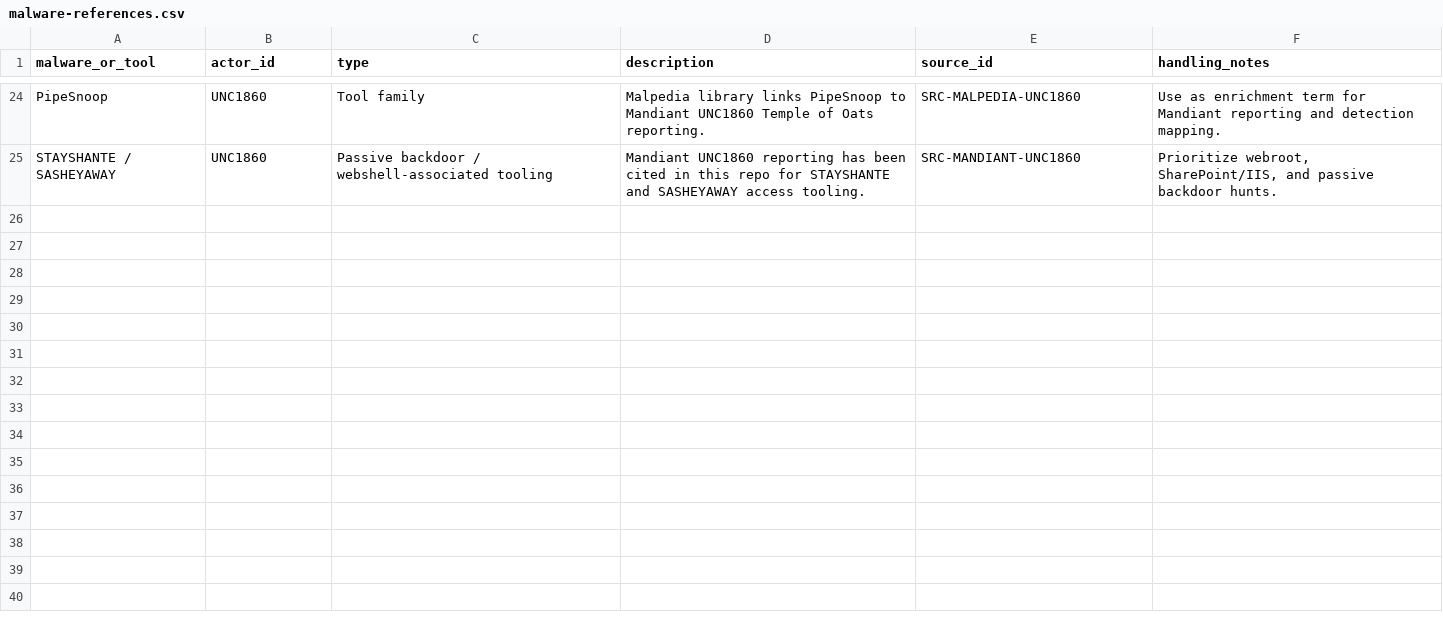
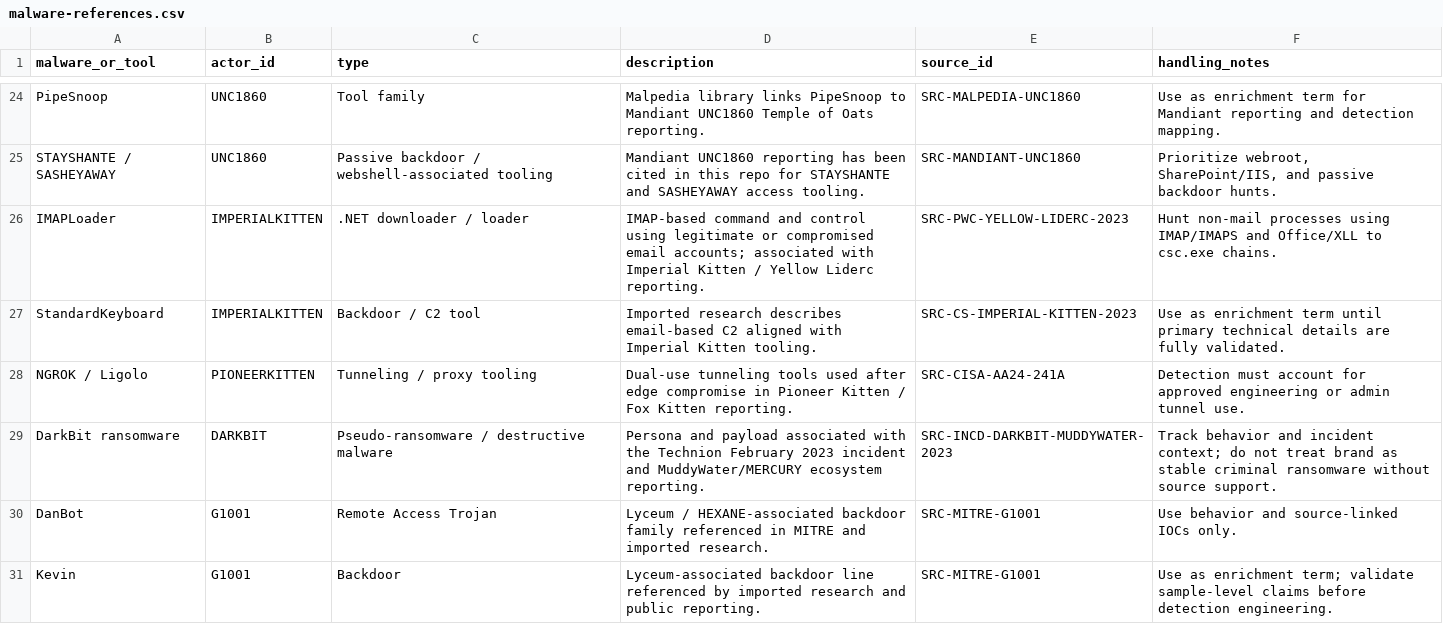
Before and after one commit to anpa1200/israel-government-threat-actors-cti, a CSV file: data/malware-references.csv, drawn as a sheet; only a part is shown, gaps mark what is left out; the diff covers the shown part only; the diff names each change by its address in the sheet, - before the commit and + after, or states it on an @@ line.

```diff
--- a/data/malware-references.csv
+++ b/data/malware-references.csv
+row 26: IMAPLoader | IMPERIALKITTEN | .NET downloader / loader | IMAP-based command and control using legitimate or compromised email accounts; associated with Imperial Kitten / Yellow Liderc reporting. | SRC-PWC-YELLOW-LIDERC-2023 | Hunt non-mail processes using IMAP/IMAPS and Office/XLL to csc.exe chains.
+row 27: StandardKeyboard | IMPERIALKITTEN | Backdoor / C2 tool | Imported research describes email-based C2 aligned with Imperial Kitten tooling. | SRC-CS-IMPERIAL-KITTEN-2023 | Use as enrichment term until primary technical details are fully validated.
+row 28: NGROK / Ligolo | PIONEERKITTEN | Tunneling / proxy tooling | Dual-use tunneling tools used after edge compromise in Pioneer Kitten / Fox Kitten reporting. | SRC-CISA-AA24-241A | Detection must account for approved engineering or admin tunnel use.
+row 29: DarkBit ransomware | DARKBIT | Pseudo-ransomware / destructive malware | Persona and payload associated with the Technion February 2023 incident and MuddyWater/MERCURY ecosystem reporting. | SRC-INCD-DARKBIT-MUDDYWATER-2023 | Track behavior and incident context; do not treat brand as stable criminal ransomware without source support.
+row 30: DanBot | G1001 | Remote Access Trojan | Lyceum / HEXANE-associated backdoor family referenced in MITRE and imported research. | SRC-MITRE-G1001 | Use behavior and source-linked IOCs only.
+row 31: Kevin | G1001 | Backdoor | Lyceum-associated backdoor line referenced by imported research and public reporting. | SRC-MITRE-G1001 | Use as enrichment term; validate sample-level claims before detection engineering.
```
Also changed, not shown: 6 added rows elsewhere in this file, data/actors.csv, data/sources.csv, 18 other files.
